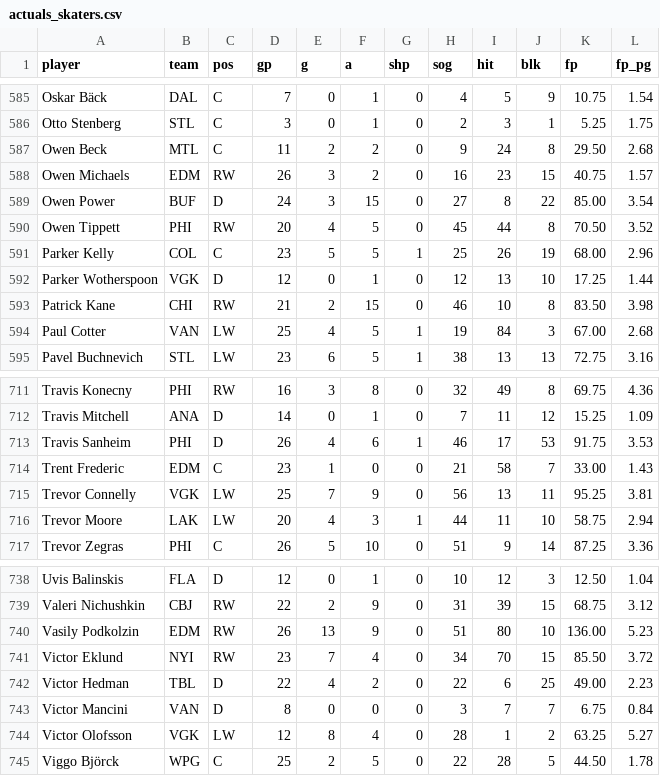
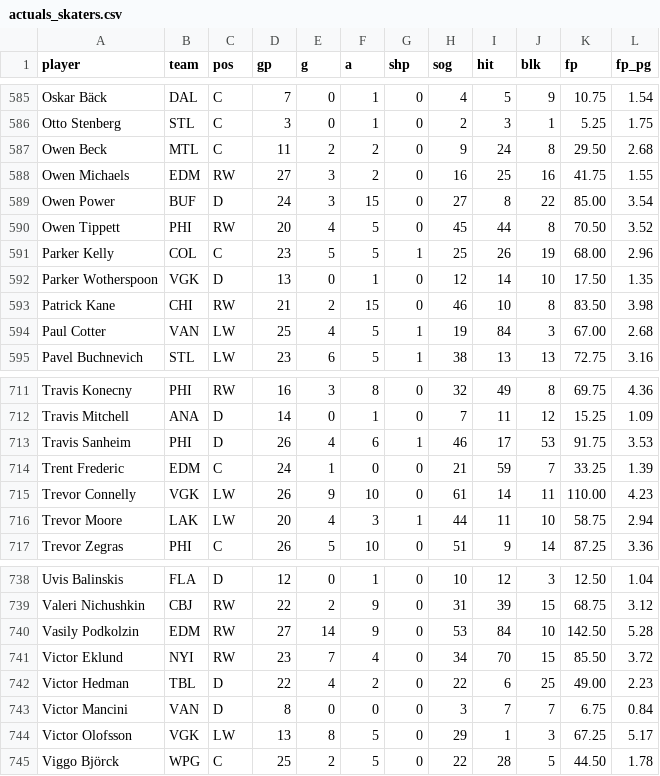
Before and after one commit to Batkins44/kg-league-projections, a CSV file: data/actuals_skaters.csv, drawn as a sheet; only a part is shown, gaps mark what is left out; the diff covers the shown part only.

```diff
--- a/data/actuals_skaters.csv
+++ b/data/actuals_skaters.csv
@@ -587,3 +587,3 @@ Otto Stenberg,STL,C,3,0,1,0,2,3,1,5.25,1.75
 Owen Beck,MTL,C,11,2,2,0,9,24,8,29.50,2.68
-Owen Michaels,EDM,RW,26,3,2,0,16,23,15,40.75,1.57
+Owen Michaels,EDM,RW,27,3,2,0,16,25,16,41.75,1.55
 Owen Power,BUF,D,24,3,15,0,27,8,22,85.00,3.54
@@ -591,3 +591,3 @@ Owen Tippett,PHI,RW,20,4,5,0,45,44,8,70.50,3.52
 Parker Kelly,COL,C,23,5,5,1,25,26,19,68.00,2.96
-Parker Wotherspoon,VGK,D,12,0,1,0,12,13,10,17.25,1.44
+Parker Wotherspoon,VGK,D,13,0,1,0,12,14,10,17.50,1.35
 Patrick Kane,CHI,RW,21,2,15,0,46,10,8,83.50,3.98
@@ -713,4 +713,4 @@ Travis Mitchell,ANA,D,14,0,1,0,7,11,12,15.25,1.09
 Travis Sanheim,PHI,D,26,4,6,1,46,17,53,91.75,3.53
-Trent Frederic,EDM,C,23,1,0,0,21,58,7,33.00,1.43
-Trevor Connelly,VGK,LW,25,7,9,0,56,13,11,95.25,3.81
+Trent Frederic,EDM,C,24,1,0,0,21,59,7,33.25,1.39
+Trevor Connelly,VGK,LW,26,9,10,0,61,14,11,110.00,4.23
 Trevor Moore,LAK,LW,20,4,3,1,44,11,10,58.75,2.94
@@ -739,3 +739,3 @@ Uvis Balinskis,FLA,D,12,0,1,0,10,12,3,12.50,1.04
 Valeri Nichushkin,CBJ,RW,22,2,9,0,31,39,15,68.75,3.12
-Vasily Podkolzin,EDM,RW,26,13,9,0,51,80,10,136.00,5.23
+Vasily Podkolzin,EDM,RW,27,14,9,0,53,84,10,142.50,5.28
 Victor Eklund,NYI,RW,23,7,4,0,34,70,15,85.50,3.72
@@ -743,3 +743,3 @@ Victor Hedman,TBL,D,22,4,2,0,22,6,25,49.00,2.23
 Victor Mancini,VAN,D,8,0,0,0,3,7,7,6.75,0.84
-Victor Olofsson,VGK,LW,12,8,4,0,28,1,2,63.25,5.27
+Victor Olofsson,VGK,LW,13,8,5,0,29,1,3,67.25,5.17
 Viggo Björck,WPG,C,25,2,5,0,22,28,5,44.50,1.78
```
Also changed, not shown: 157 edited cells elsewhere in this file, data/actuals_goalies.csv, data/projections.csv, 2 other files.
